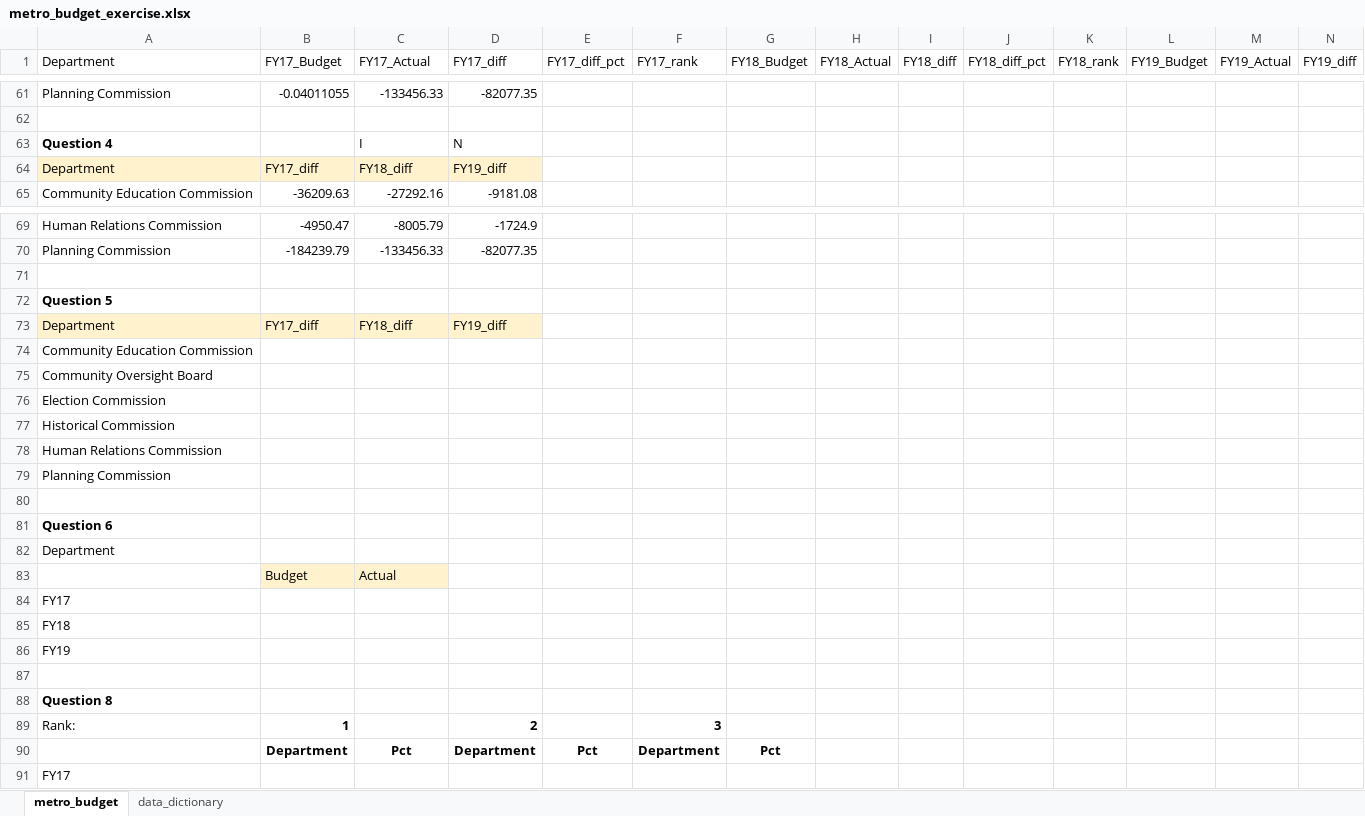
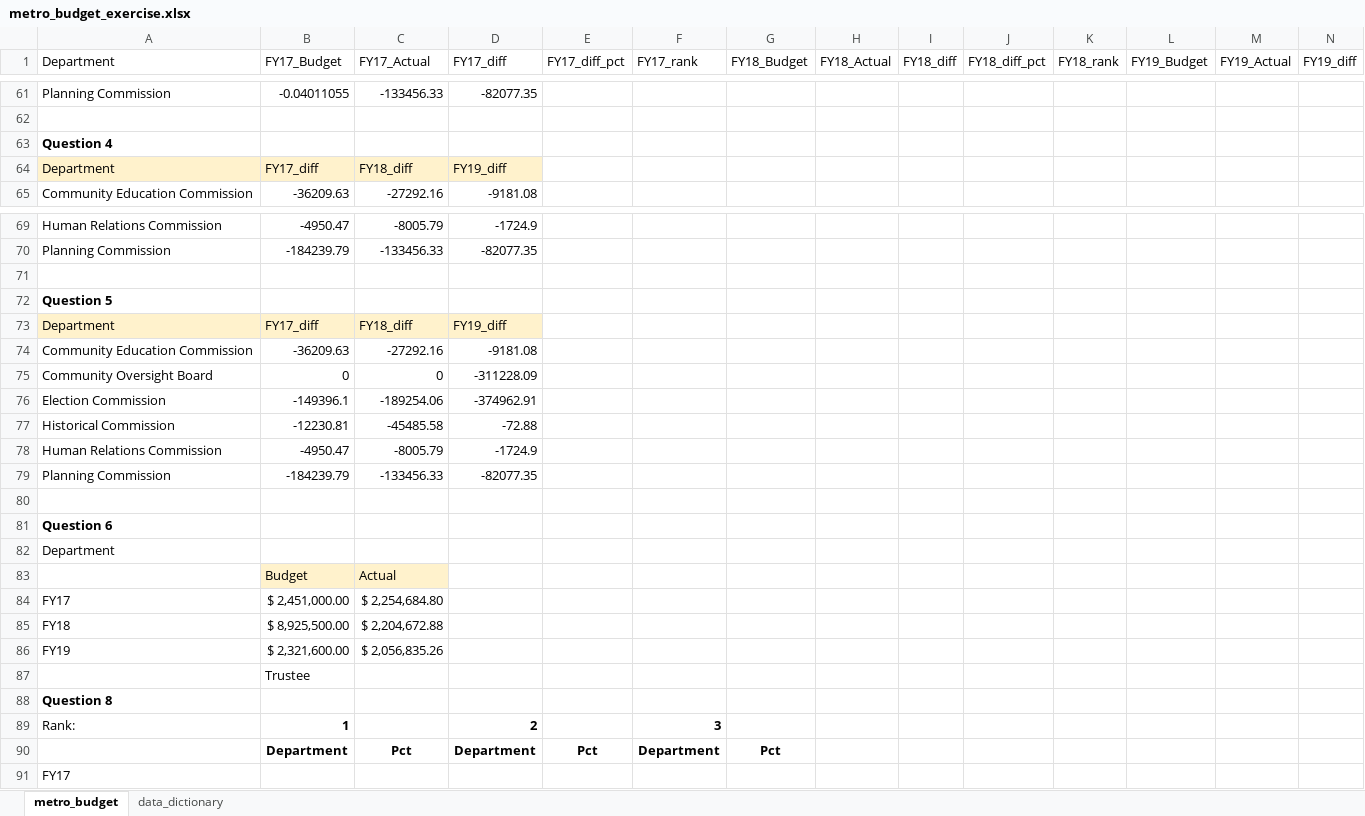
Before and after one commit to NSS-Data-Analytics-Cohort-11/lookups-exercise-jessicabohannon, an Excel workbook: metro_budget_exercise.xlsx, sheet metro_budget, drawn as a sheet; only a part is shown, gaps mark what is left out; values as stored, in another font and other column widths than the file's, no borders; charts and pictures not drawn; removed rows and columns are numbered as before the commit, all else as after; rows hold the shown columns only; the diff names each change by its address in the sheet, - before the commit and + after, or states it on an @@ line.

Commit message:
1-6 complete

```diff
--- a/metro_budget_exercise.xlsx (sheet metro_budget)
+++ b/metro_budget_exercise.xlsx (sheet metro_budget)
-C63 (FY17_Actual): I
+C63 (FY17_Actual): (empty)
-D63 (FY17_diff): N
+D63 (FY17_diff): (empty)
-row 74: Community Education Commission
-row 75: Community Oversight Board
-row 76: Election Commission
-row 77: Historical Commission
-row 78: Human Relations Commission
-row 79: Planning Commission
+row 74: Community Education Commission | -36209.63 | -27292.16 | -9181.08
+row 75: Community Oversight Board | 0 | 0 | -311228.09
+row 76: Election Commission | -149396.1 | -189254.06 | -374962.91
+row 77: Historical Commission | -12230.81 | -45485.58 | -72.88
+row 78: Human Relations Commission | -4950.47 | -8005.79 | -1724.9
+row 79: Planning Commission | -184239.79 | -133456.33 | -82077.35
-B84 (FY17_Budget): (empty)
+B84 (FY17_Budget): $ 2,451,000.00
-C84 (FY17_Actual): (empty)
+C84 (FY17_Actual): $ 2,254,684.80
-B85 (FY17_Budget): (empty)
+B85 (FY17_Budget): $ 8,925,500.00
-C85 (FY17_Actual): (empty)
+C85 (FY17_Actual): $ 2,204,672.88
-B86 (FY17_Budget): (empty)
+B86 (FY17_Budget): $ 2,321,600.00
-C86 (FY17_Actual): (empty)
+C86 (FY17_Actual): $ 2,056,835.26
-B87 (FY17_Budget): (empty)
+B87 (FY17_Budget): Trustee
```
Also changed, not shown: charts or pictures.
